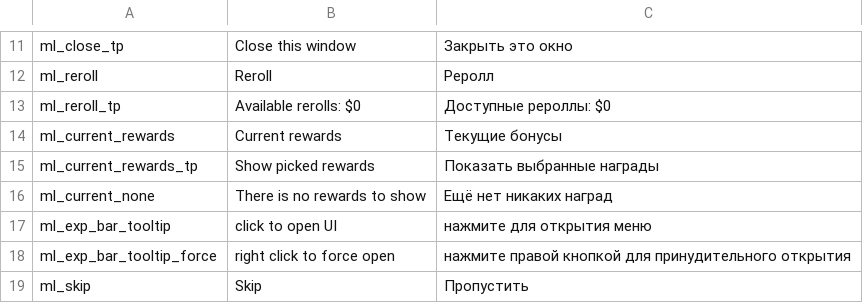
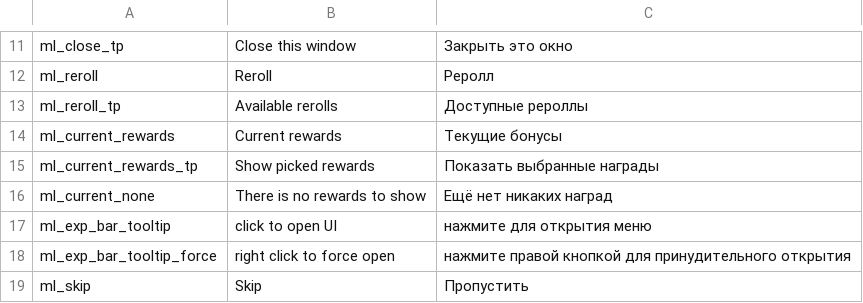
Before and after one commit to lamia-zamia/meta_leveling, a CSV file: files/translation/translation_ui.csv, drawn as a sheet; only a part is shown, gaps mark what is left out.

```diff
--- a/files/translation/translation_ui.csv
+++ b/files/translation/translation_ui.csv
@@ -12,3 +12,3 @@ ml_close_tp,Close this window,Закрыть это окно,,,,,,,,,,
 ml_reroll,Reroll,Реролл,,,,,,,,,,
-ml_reroll_tp,Available rerolls: $0,Доступные рероллы: $0,,,,,,,,,,
+ml_reroll_tp,Available rerolls,Доступные рероллы,,,,,,,,,,
 ml_current_rewards,Current rewards,Текущие бонусы,,,,,,,,,,
```
Also changed, not shown: 11 other files.
